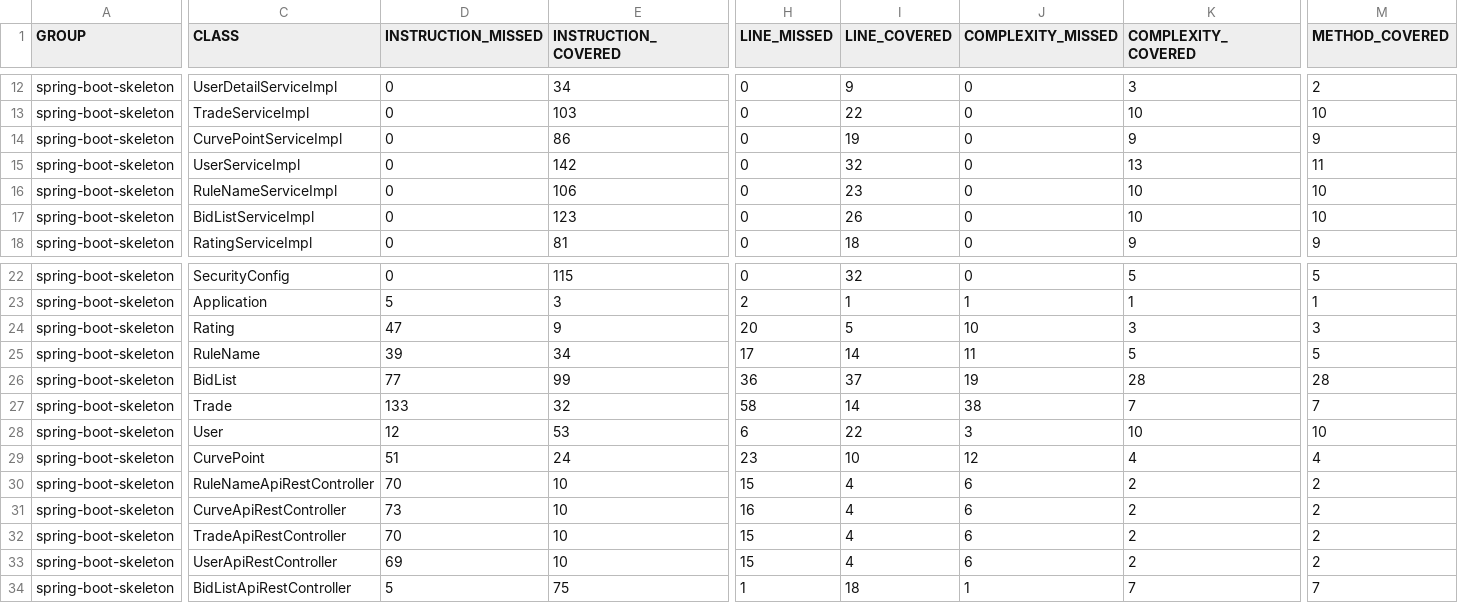
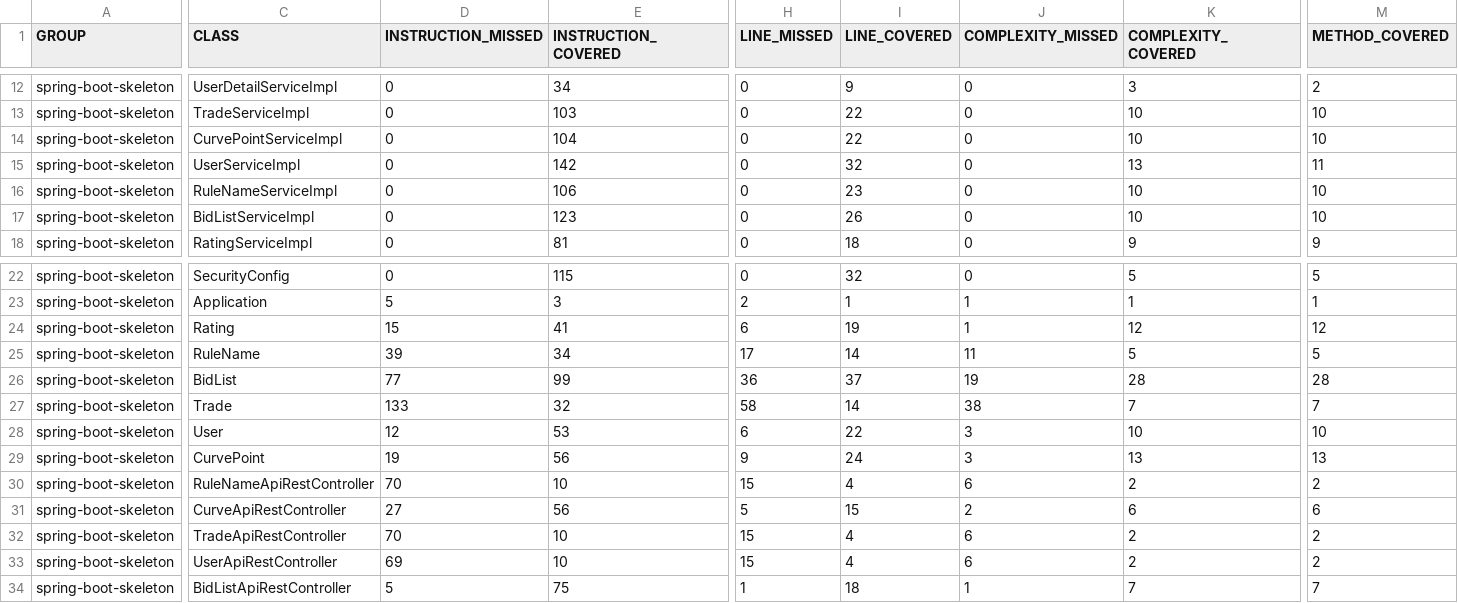
Before and after one commit to OpenClassrooms-Student-Center/JavaDA_PROJECT7_RESTAPI, a CSV file: Poseiden-skeleton/target/site/jacoco/jacoco.csv, drawn as a sheet; only a part is shown, gaps mark what is left out; the diff covers the shown part only; the diff names each change by its address in the sheet, - before the commit and + after, or states it on an @@ line.

```diff
--- a/Poseiden-skeleton/target/site/jacoco/jacoco.csv
+++ b/Poseiden-skeleton/target/site/jacoco/jacoco.csv
-E14 (INSTRUCTION_COVERED): 86
+E14 (INSTRUCTION_COVERED): 104
-I14 (LINE_COVERED): 19
+I14 (LINE_COVERED): 22
-K14 (COMPLEXITY_COVERED): 9
+K14 (COMPLEXITY_COVERED): 10
-M14 (METHOD_COVERED): 9
+M14 (METHOD_COVERED): 10
-D24 (INSTRUCTION_MISSED): 47
+D24 (INSTRUCTION_MISSED): 15
-E24 (INSTRUCTION_COVERED): 9
+E24 (INSTRUCTION_COVERED): 41
-H24 (LINE_MISSED): 20
+H24 (LINE_MISSED): 6
-I24 (LINE_COVERED): 5
+I24 (LINE_COVERED): 19
-J24 (COMPLEXITY_MISSED): 10
+J24 (COMPLEXITY_MISSED): 1
-K24 (COMPLEXITY_COVERED): 3
+K24 (COMPLEXITY_COVERED): 12
-M24 (METHOD_COVERED): 3
+M24 (METHOD_COVERED): 12
-D29 (INSTRUCTION_MISSED): 51
+D29 (INSTRUCTION_MISSED): 19
-E29 (INSTRUCTION_COVERED): 24
+E29 (INSTRUCTION_COVERED): 56
-H29 (LINE_MISSED): 23
+H29 (LINE_MISSED): 9
-I29 (LINE_COVERED): 10
+I29 (LINE_COVERED): 24
-J29 (COMPLEXITY_MISSED): 12
+J29 (COMPLEXITY_MISSED): 3
-K29 (COMPLEXITY_COVERED): 4
+K29 (COMPLEXITY_COVERED): 13
-M29 (METHOD_COVERED): 4
+M29 (METHOD_COVERED): 13
-D31 (INSTRUCTION_MISSED): 73
+D31 (INSTRUCTION_MISSED): 27
-E31 (INSTRUCTION_COVERED): 10
+E31 (INSTRUCTION_COVERED): 56
-H31 (LINE_MISSED): 16
+H31 (LINE_MISSED): 5
-I31 (LINE_COVERED): 4
+I31 (LINE_COVERED): 15
-J31 (COMPLEXITY_MISSED): 6
+J31 (COMPLEXITY_MISSED): 2
-K31 (COMPLEXITY_COVERED): 2
+K31 (COMPLEXITY_COVERED): 6
-M31 (METHOD_COVERED): 2
+M31 (METHOD_COVERED): 6
```
Also changed, not shown: 13 edited cells elsewhere in this file, 52 other files.
